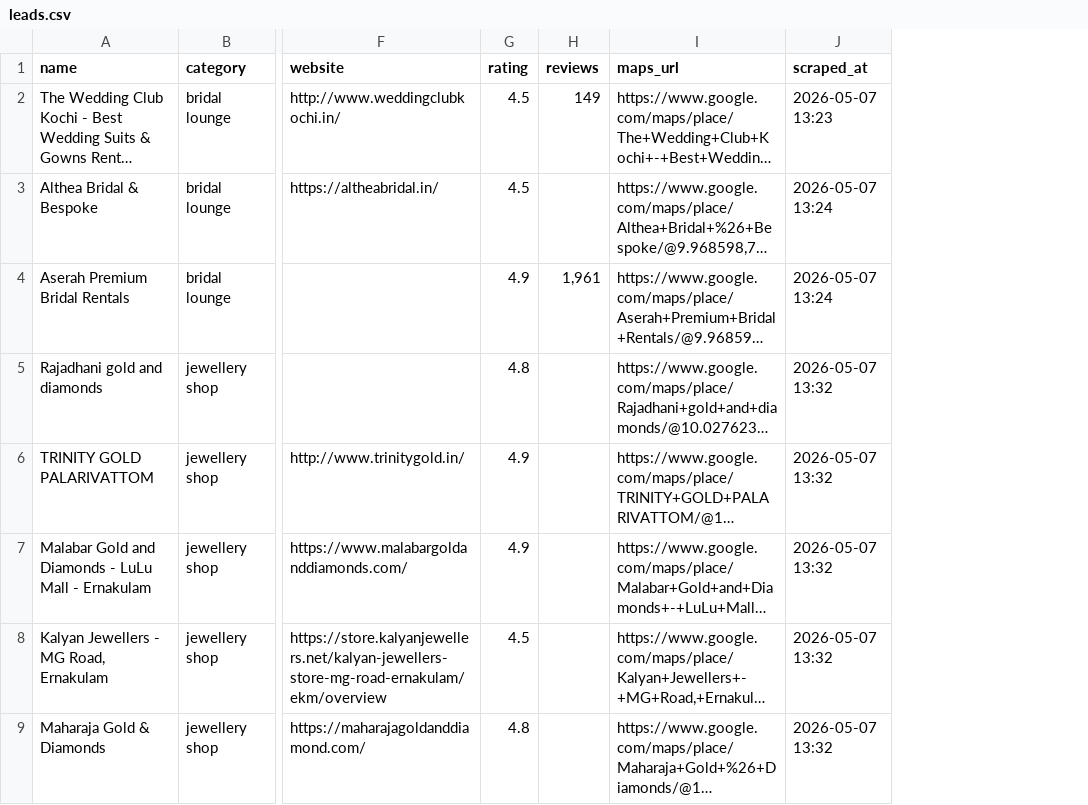
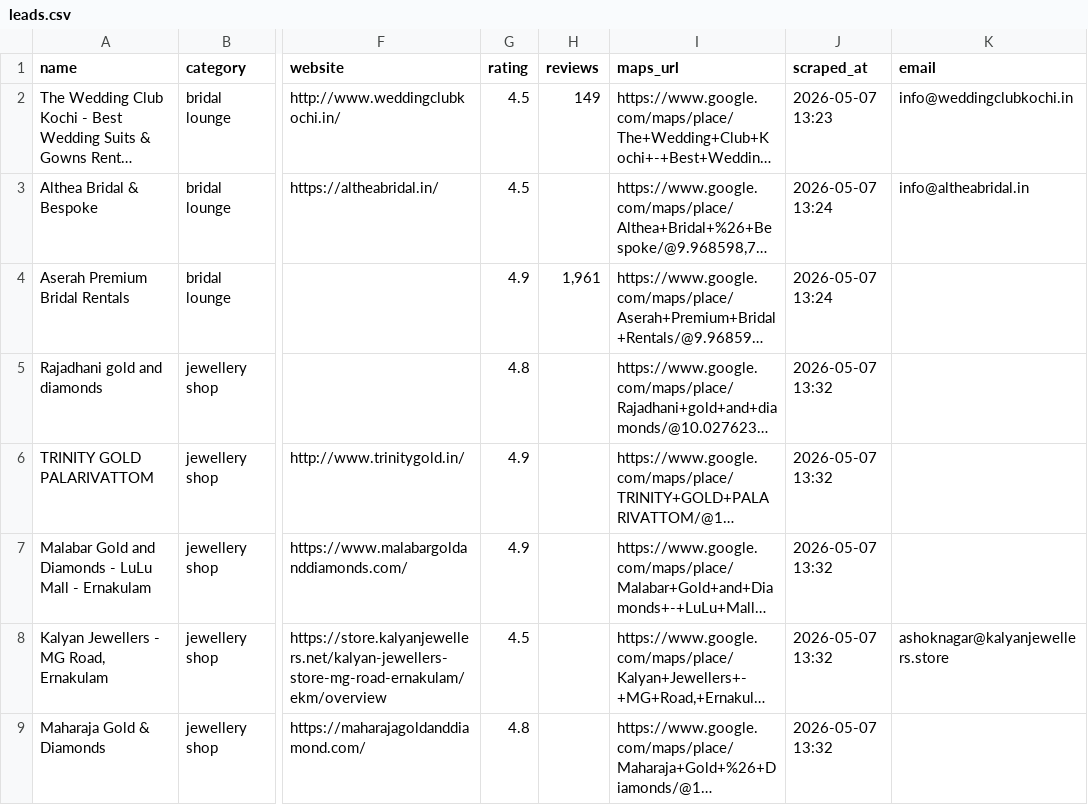
Before and after one commit to roshmusik-ops/lead-agent, a CSV file: data/leads.csv, drawn as a sheet; only a part is shown, gaps mark what is left out; long unchanged cells end in …; the diff names each change by its address in the sheet, - before the commit and + after, or states it on an @@ line.

Commit message:
data: enrich existing leads with emails

```diff
--- a/data/leads.csv
+++ b/data/leads.csv
+column K (email), rows 2-8: info@weddingclubkochi.in | info@altheabridal.in |  |  |  |  | ashoknagar@kalyanjewellers.store
```
